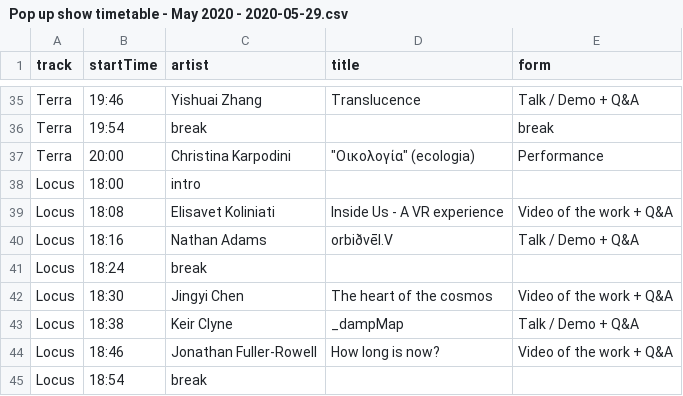
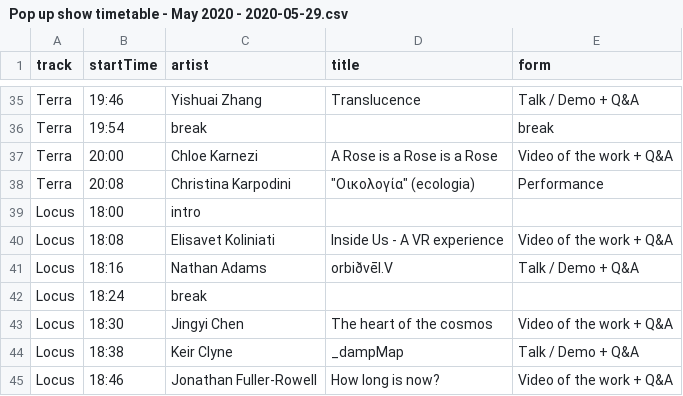
Before and after one commit to aubergene/pop-up-show-may-2020, a CSV file: raw/Pop up show timetable - May 2020 - 2020-05-29.csv, drawn as a sheet; only a part is shown, gaps mark what is left out; the shorter side is filled out with more unchanged rows.

```diff
--- a/raw/Pop up show timetable - May 2020 - 2020-05-29.csv
+++ b/raw/Pop up show timetable - May 2020 - 2020-05-29.csv
@@ -36,3 +36,4 @@ Terra,19:46,Yishuai Zhang,Translucence,Talk / Demo + Q&A
 Terra,19:54,break,,break
-Terra,20:00,Christina Karpodini,"""Οικολογία"" (ecologia)",Performance
+Terra,20:00,Chloe Karnezi,A Rose is a Rose is a Rose,Video of the work + Q&A
+Terra,20:08,Christina Karpodini,"""Οικολογία"" (ecologia)",Performance
 Locus,18:00,intro,,
```
Also changed, not shown: docs/data/works.csv, public/data/works.csv, 4 other files.
